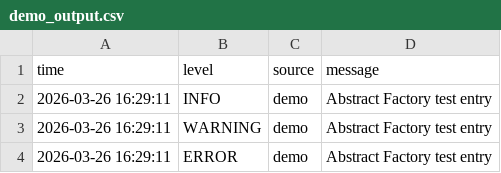
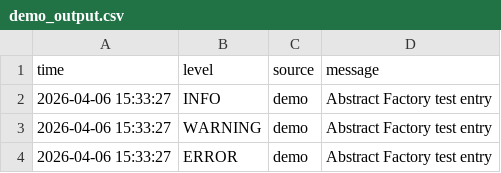
Before and after one commit to zvarych220/kursova, a CSV file: demo_output.csv, drawn as a sheet.

```diff
--- a/demo_output.csv
+++ b/demo_output.csv
@@ -1,4 +1,4 @@
 time,level,source,message
-2026-03-26 16:29:11,INFO,demo,Abstract Factory test entry
-2026-03-26 16:29:11,WARNING,demo,Abstract Factory test entry
-2026-03-26 16:29:11,ERROR,demo,Abstract Factory test entry
+2026-04-06 15:33:27,INFO,demo,Abstract Factory test entry
+2026-04-06 15:33:27,WARNING,demo,Abstract Factory test entry
+2026-04-06 15:33:27,ERROR,demo,Abstract Factory test entry
```
Also changed, not shown: app.csv, 10 other files.
